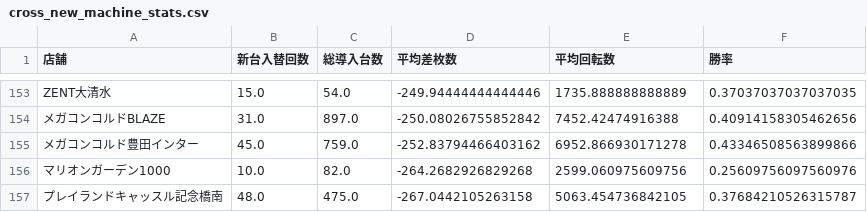
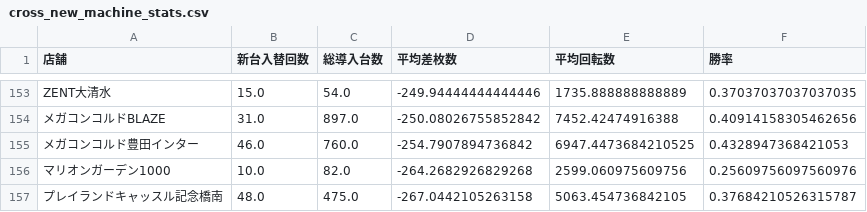
Before and after one commit to sak120308250908-ai/Slot-Data-Analyze-Pro, a CSV file: cross_new_machine_stats.csv, drawn as a sheet; only a part is shown, gaps mark what is left out.

Commit message:
Auto update cross stats 2026-09-16

```diff
--- a/cross_new_machine_stats.csv
+++ b/cross_new_machine_stats.csv
@@ -154,3 +154,3 @@ ZENT大清水,15.0,54.0,-249.94444444444446,1735.888888888889,0.3703703703703703
 メガコンコルドBLAZE,31.0,897.0,-250.08026755852842,7452.42474916388,0.40914158305462656
-メガコンコルド豊田インター,45.0,759.0,-252.83794466403162,6952.866930171278,0.43346508563899866
+メガコンコルド豊田インター,46.0,760.0,-254.7907894736842,6947.4473684210525,0.4328947368421053
 マリオンガーデン1000,10.0,82.0,-264.2682926829268,2599.060975609756,0.25609756097560976
```
Also changed, not shown: 2 other files.
